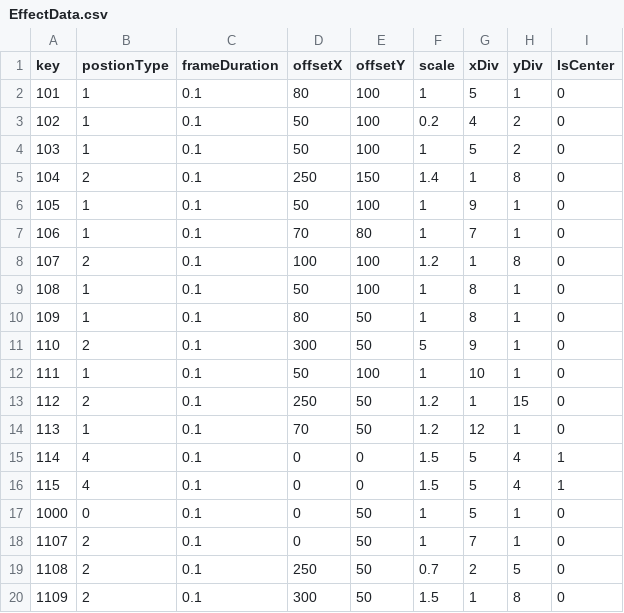
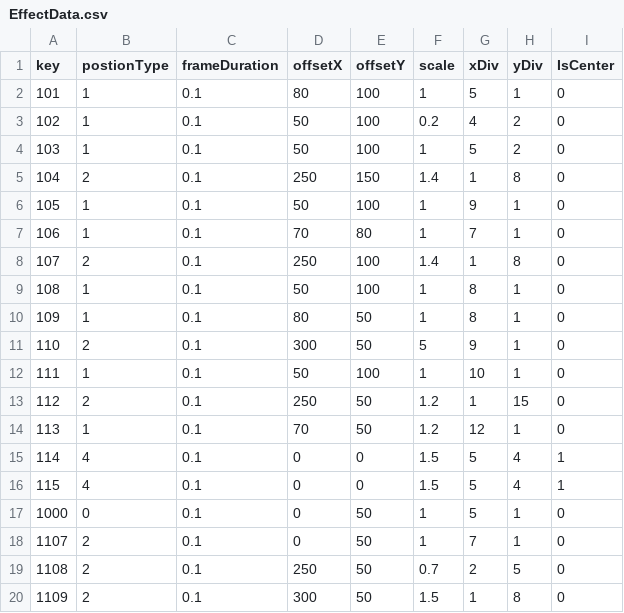
Before and after one commit to KDT-YamadaYoshihiro/Card_Quest, a CSV file: data/CSV/EffectData.csv, drawn as a sheet.

```diff
--- a/data/CSV/EffectData.csv
+++ b/data/CSV/EffectData.csv
@@ -7,3 +7,3 @@
 106,1,0.1,70,80,1,7,1,0
-107,2,0.1,100,100,1.2,1,8,0
+107,2,0.1,250,100,1.4,1,8,0
 108,1,0.1,50,100,1,8,1,0
```
Also changed, not shown: 2 other files.
